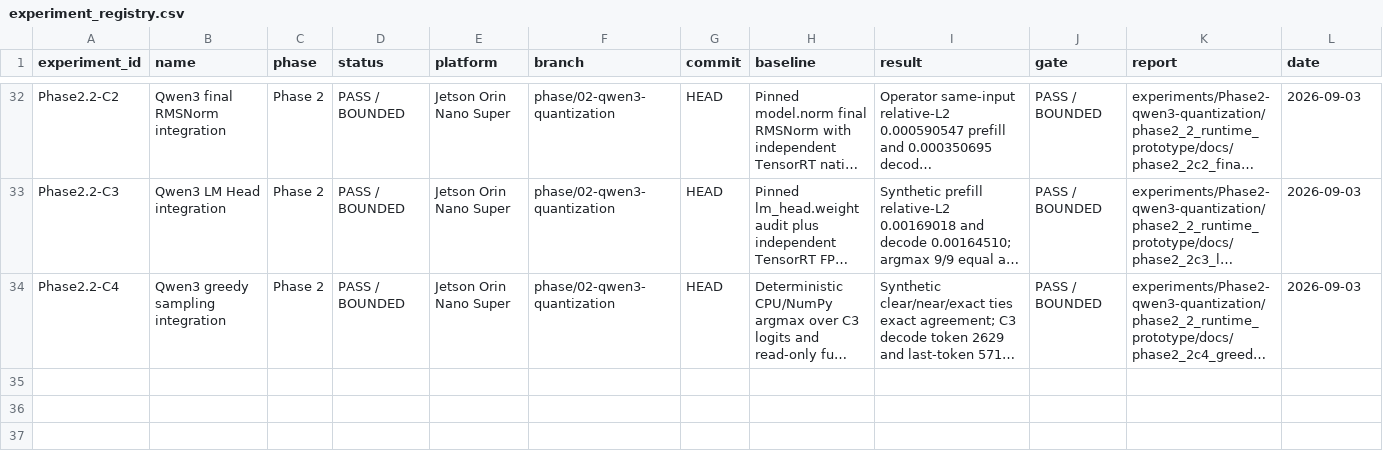
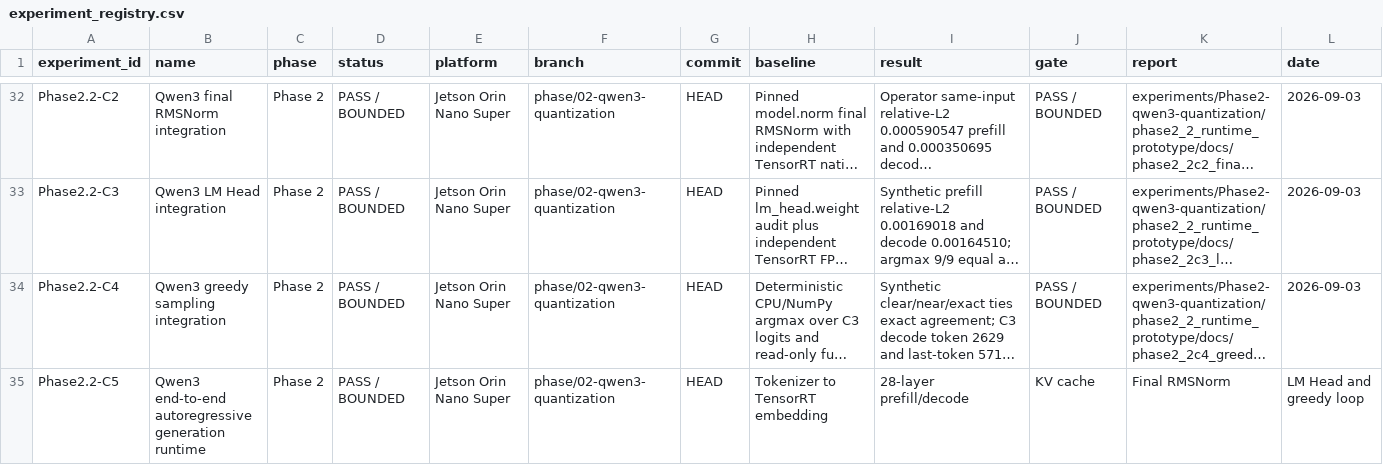
Before and after one commit to FlankKaicoder/jetson-qwen-inference-lab, a CSV file: results/experiment_registry.csv, drawn as a sheet; only a part is shown, gaps mark what is left out; long unchanged cells end in …; rows hold the shown columns only; the diff names each change by its address in the sheet, - before the commit and + after, or states it on an @@ line.

Commit message:
phase2: complete qwen3 TensorRT generation runtime

```diff
--- a/results/experiment_registry.csv
+++ b/results/experiment_registry.csv
+row 35: Phase2.2-C5 | Qwen3 end-to-end autoregressive generation runtime | Phase 2 | PASS / BOUNDED | Jetson Orin Nano Super | phase/02-qwen3-quantization | HEAD | Tokenizer to TensorRT embedding | 28-layer prefill/decode | KV cache | Final RMSNorm | LM Head and greedy loop
```
Also changed, not shown: 11 other files.
